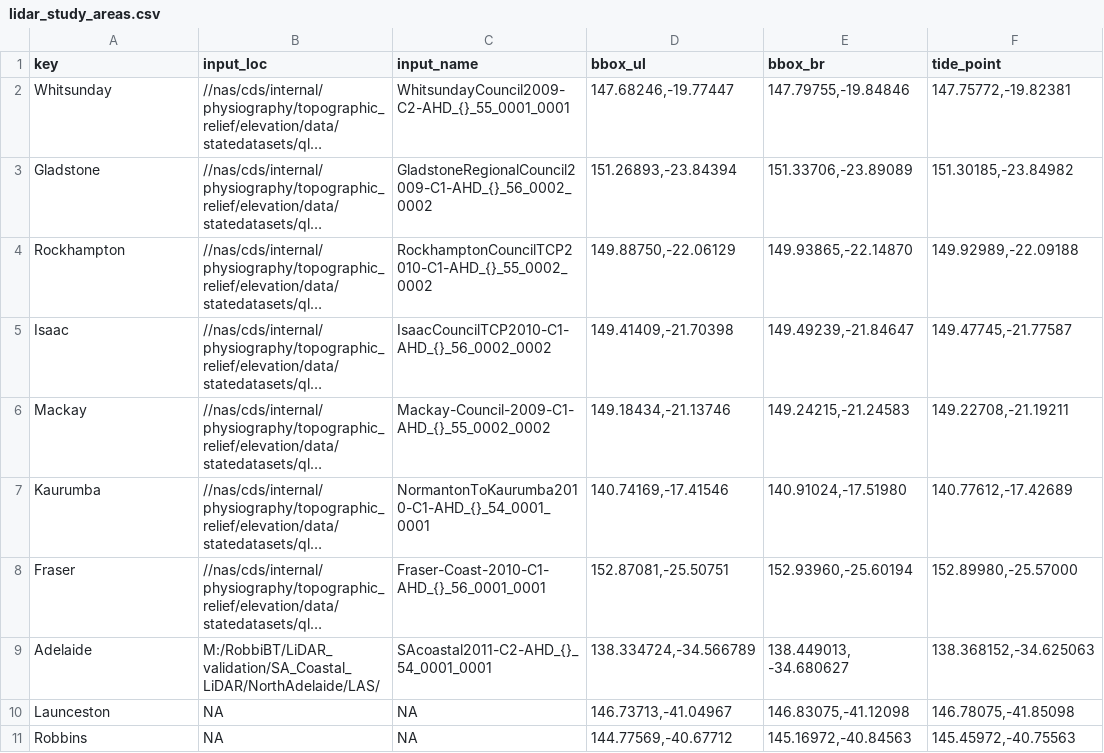
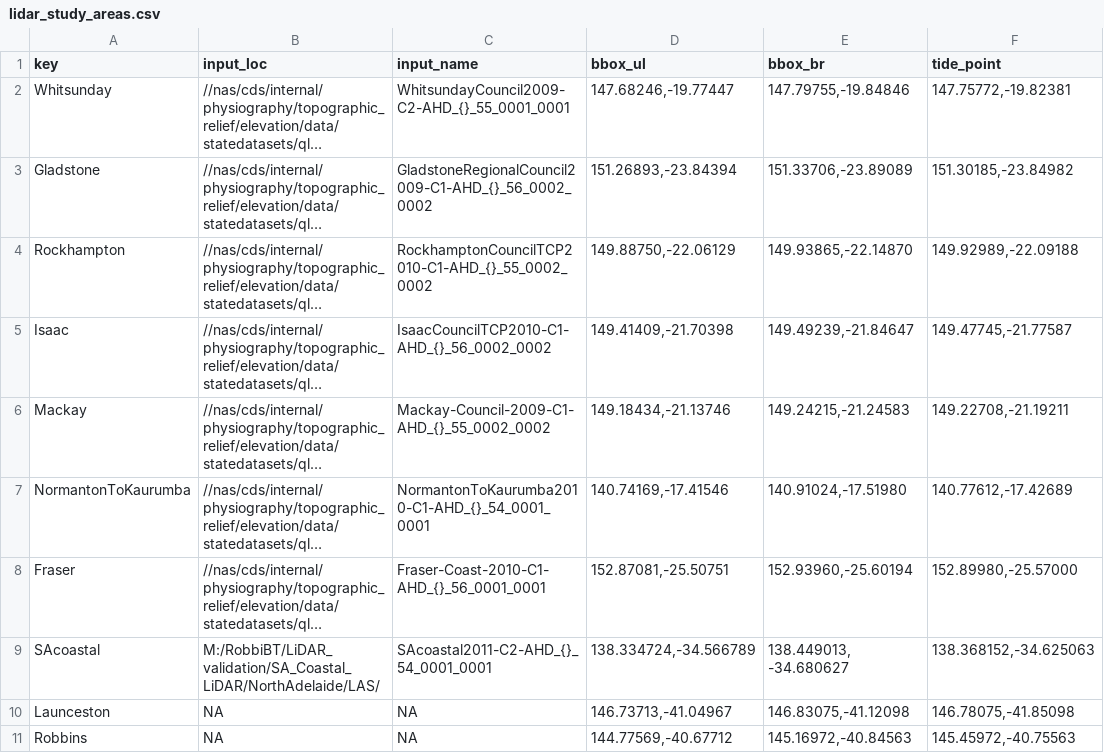
Before and after one commit to robbibt/nidem_visualisations, a CSV file: lidar_study_areas.csv, drawn as a sheet; only a part is shown; long unchanged cells end in …; the diff names each change by its address in the sheet, - before the commit and + after, or states it on an @@ line.

Commit message:
Add revised study areas and extraction code

```diff
--- a/lidar_study_areas.csv
+++ b/lidar_study_areas.csv
-A7 (key): Kaurumba
+A7 (key): NormantonToKaurumba
-A9 (key): Adelaide
+A9 (key): SAcoastal
```
